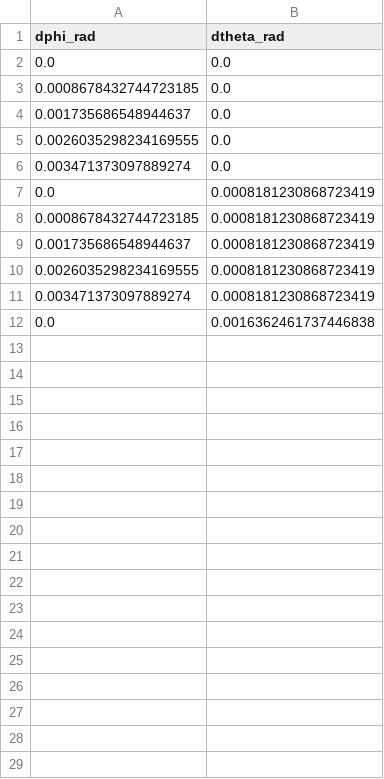
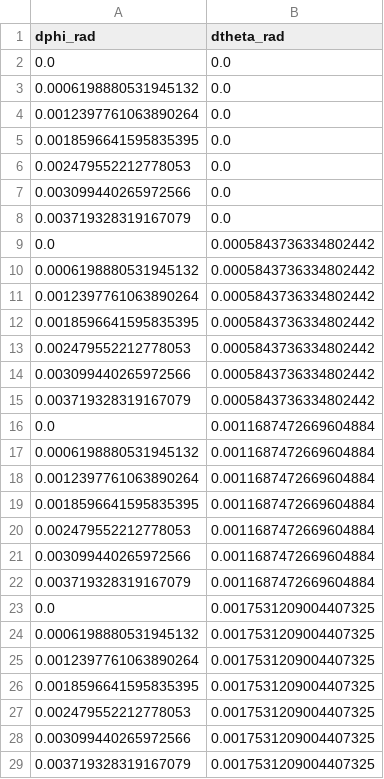
Before and after one commit to bensheppard-v/EOLTesting, a CSV file: offset_gimbal_program/gimbal_offsets.csv, drawn as a sheet; only a part is shown; the diff covers the shown part only.

Commit message:
converted offsets to degrees

```diff
--- a/offset_gimbal_program/gimbal_offsets.csv
+++ b/offset_gimbal_program/gimbal_offsets.csv
@@ -2,11 +2,28 @@ dphi_rad,dtheta_rad
 0.0,0.0
-0.0008678432744723185,0.0
-0.001735686548944637,0.0
-0.0026035298234169555,0.0
-0.003471373097889274,0.0
-0.0,0.0008181230868723419
-0.0008678432744723185,0.0008181230868723419
-0.001735686548944637,0.0008181230868723419
-0.0026035298234169555,0.0008181230868723419
-0.003471373097889274,0.0008181230868723419
-0.0,0.0016362461737446838
+0.0006198880531945132,0.0
+0.0012397761063890264,0.0
+0.0018596641595835395,0.0
+0.002479552212778053,0.0
+0.003099440265972566,0.0
+0.003719328319167079,0.0
+0.0,0.0005843736334802442
+0.0006198880531945132,0.0005843736334802442
+0.0012397761063890264,0.0005843736334802442
+0.0018596641595835395,0.0005843736334802442
+0.002479552212778053,0.0005843736334802442
+0.003099440265972566,0.0005843736334802442
+0.003719328319167079,0.0005843736334802442
+0.0,0.0011687472669604884
+0.0006198880531945132,0.0011687472669604884
+0.0012397761063890264,0.0011687472669604884
+0.0018596641595835395,0.0011687472669604884
+0.002479552212778053,0.0011687472669604884
+0.003099440265972566,0.0011687472669604884
+0.003719328319167079,0.0011687472669604884
+0.0,0.0017531209004407325
+0.0006198880531945132,0.0017531209004407325
+0.0012397761063890264,0.0017531209004407325
+0.0018596641595835395,0.0017531209004407325
+0.002479552212778053,0.0017531209004407325
+0.003099440265972566,0.0017531209004407325
+0.003719328319167079,0.0017531209004407325
```
Also changed, not shown: 14 added rows elsewhere in this file, 2 other files.
